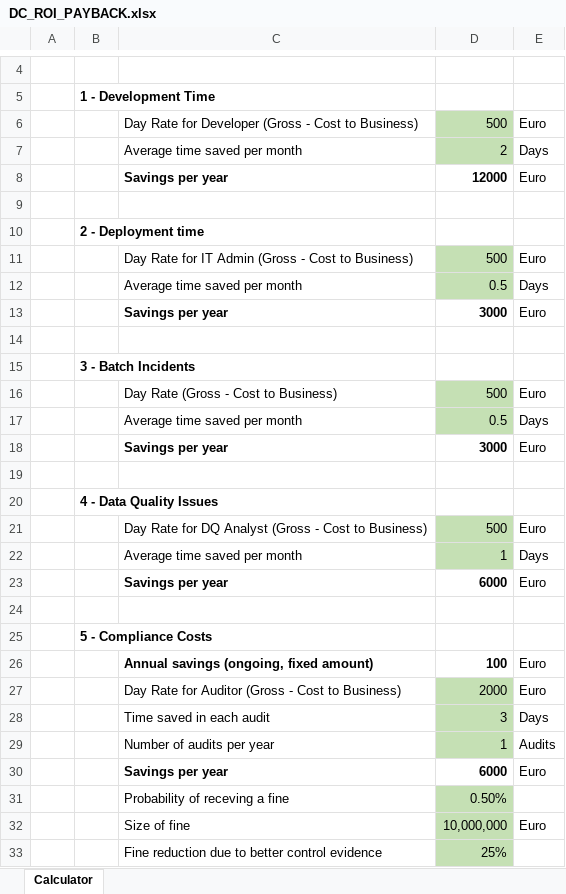
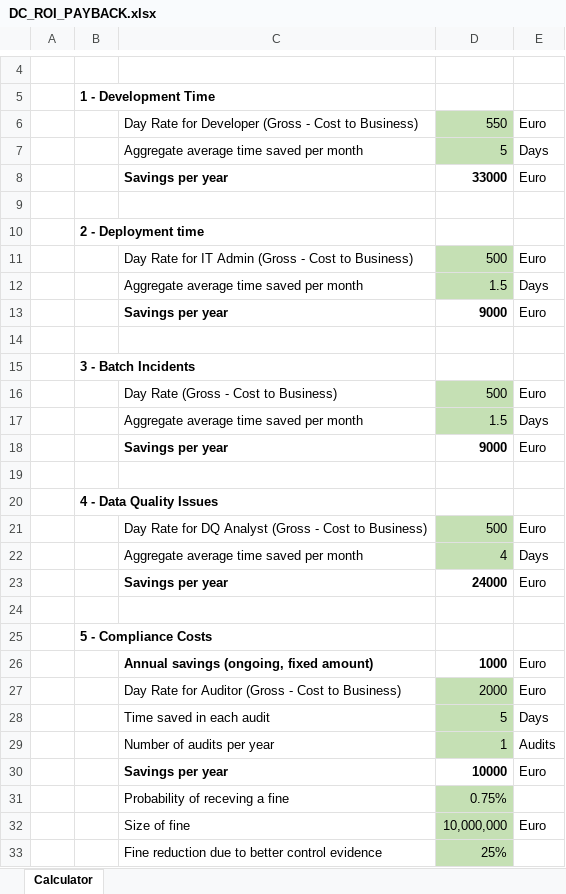
Before and after one commit to datacontroller/datacontroller.io, an Excel workbook: static/files/DC_ROI_PAYBACK.xlsx, sheet Calculator, drawn as a sheet; only a part is shown, gaps mark what is left out; values as stored, in another font and other column widths than the file's, no borders; the diff covers the shown part only; the diff names each change by its address in the sheet, - before the commit and + after, or states it on an @@ line.

Commit message:
chore: automated commit

```diff
--- a/static/files/DC_ROI_PAYBACK.xlsx (sheet Calculator)
+++ b/static/files/DC_ROI_PAYBACK.xlsx (sheet Calculator)
-D6: 500
+D6: 550
-C7: Average time saved per month
+C7: Aggregate average time saved per month
-D7: 2
+D7: 5
-D8: 12000
+D8: 33000
-C12: Average time saved per month
+C12: Aggregate average time saved per month
-D12: 0.5
+D12: 1.5
-D13: 3000
+D13: 9000
-C17: Average time saved per month
+C17: Aggregate average time saved per month
-D17: 0.5
+D17: 1.5
-D18: 3000
+D18: 9000
-C22: Average time saved per month
+C22: Aggregate average time saved per month
-D22: 1
+D22: 4
-D23: 6000
+D23: 24000
-D26: 100
+D26: 1000
-D28: 3
+D28: 5
-D30: 6000
+D30: 10000
-D31: 0.50%
+D31: 0.75%
```
Also changed, not shown: 1 added row, 1 removed row and 16 edited cells elsewhere in this sheet.
